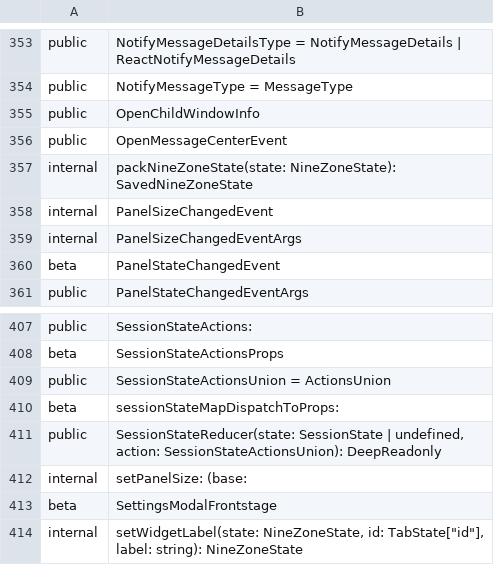
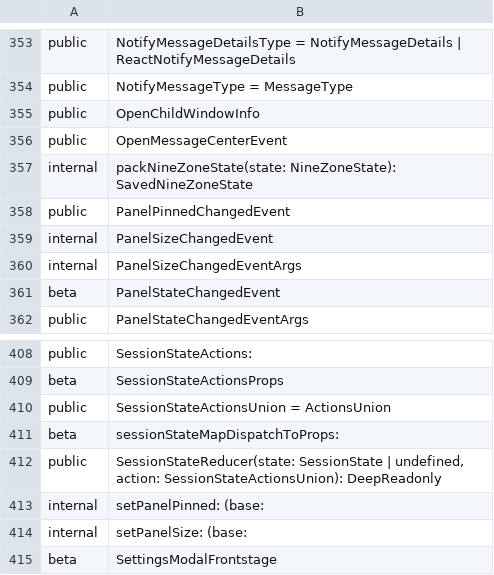
Before and after one commit to iTwin/appui, a CSV file: common/api/summary/appui-react.exports.csv, drawn as a sheet; only a part is shown, gaps mark what is left out; the shorter side is filled out with more unchanged rows.

```diff
--- a/common/api/summary/appui-react.exports.csv
+++ b/common/api/summary/appui-react.exports.csv
@@ -357,2 +357,3 @@ public;OpenMessageCenterEvent
 internal;packNineZoneState(state: NineZoneState): SavedNineZoneState
+public;PanelPinnedChangedEvent
 internal;PanelSizeChangedEvent
@@ -411,2 +412,3 @@ beta;sessionStateMapDispatchToProps:
 public;SessionStateReducer(state: SessionState | undefined, action: SessionStateActionsUnion): DeepReadonly
+internal;setPanelPinned: (base:
 internal;setPanelSize: (base:
```
Also changed, not shown: 1 other file.
